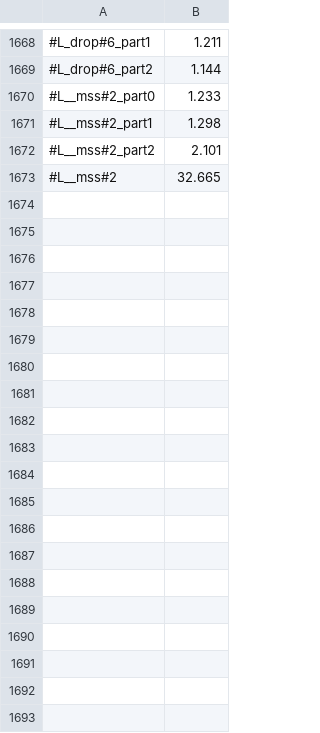
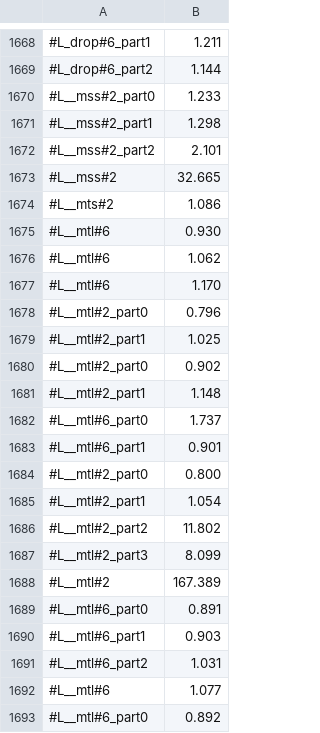
Before and after one commit to victornicolet/parsynt, a CSV file: synth_times.csv, drawn as a sheet; only a part is shown, gaps mark what is left out; the diff covers the shown part only.

```diff
--- a/synth_times.csv
+++ b/synth_times.csv
@@ -1673 +1673,21 @@
 #L__mss#2,32.665
+#L__mts#2,1.086
+#L__mtl#6,0.930
+#L__mtl#6,1.062
+#L__mtl#6,1.170
+#L__mtl#2_part0,0.796
+#L__mtl#2_part1,1.025
+#L__mtl#2_part0,0.902
+#L__mtl#2_part1,1.148
+#L__mtl#6_part0,1.737
+#L__mtl#6_part1,0.901
+#L__mtl#2_part0,0.800
+#L__mtl#2_part1,1.054
+#L__mtl#2_part2,11.802
+#L__mtl#2_part3,8.099
+#L__mtl#2,167.389
+#L__mtl#6_part0,0.891
+#L__mtl#6_part1,0.903
+#L__mtl#6_part2,1.031
+#L__mtl#6,1.077
+#L__mtl#6_part0,0.892
```
Also changed, not shown: 14 added rows elsewhere in this file, 6 other files.
